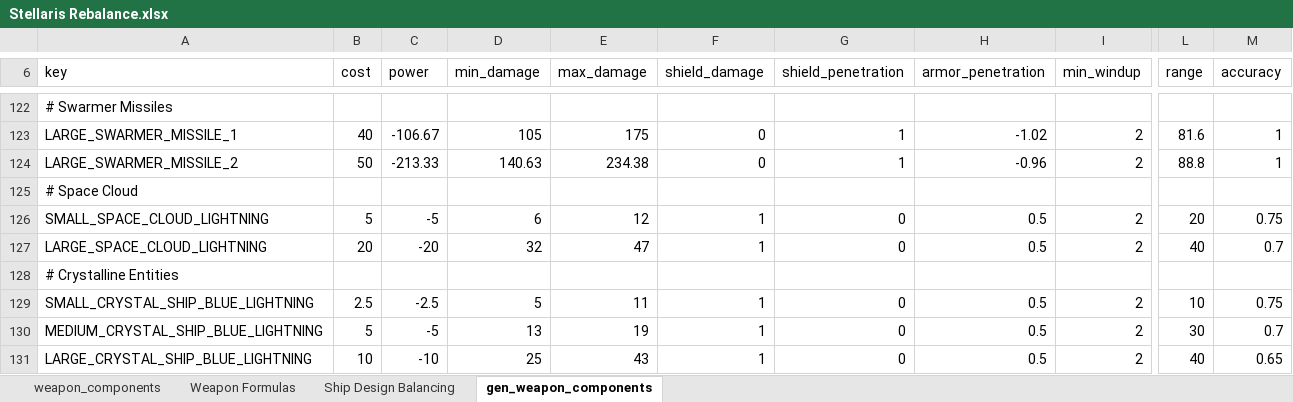
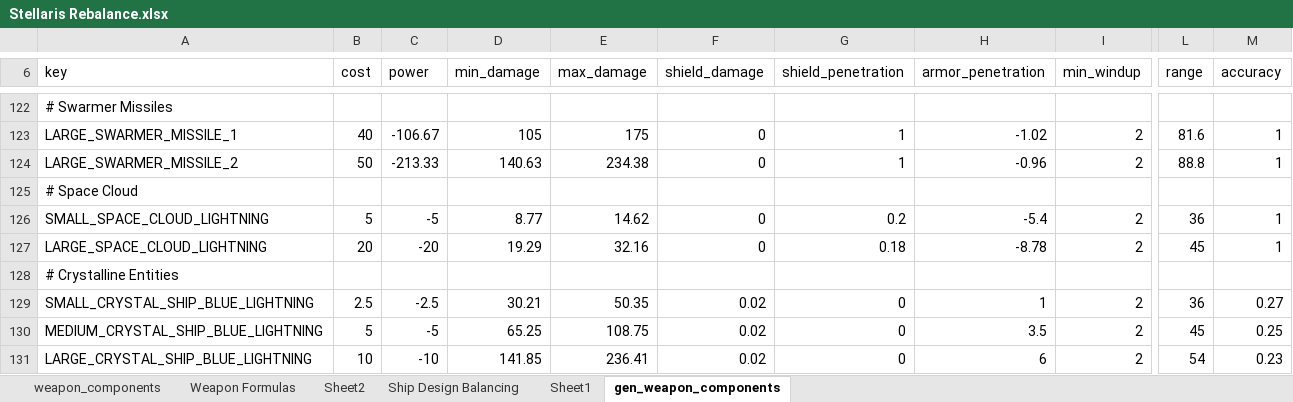
Before and after one commit to sdrasmu12/SymmetricalWarfare, an Excel workbook: Stellaris Rebalance.xlsx, sheet gen_weapon_components, drawn as a sheet; only a part is shown, gaps mark what is left out; values as stored, in another font and other column widths than the file's, no borders; the diff covers the shown part only; the diff names each change by its address in the sheet, - before the commit and + after, or states it on an @@ line.

Commit message:
Changed Accuracy Formula, Rebalanced Critter Weapons

```diff
--- a/Stellaris Rebalance.xlsx (sheet gen_weapon_components)
+++ b/Stellaris Rebalance.xlsx (sheet gen_weapon_components)
+sheet tab: Sheet2
+sheet tab: Sheet1
-D126 (min_damage): 6
+D126 (min_damage): 8.77
-E126 (max_damage): 12
+E126 (max_damage): 14.62
-F126:F127 (shield_damage): 1
+F126:F127 (shield_damage): 0
-G126 (shield_penetration): 0
+G126 (shield_penetration): 0.2
-H126 (armor_penetration): 0.5
+H126 (armor_penetration): -5.4
-L126 (range): 20
+L126 (range): 36
-M126 (accuracy): 0.75
+M126 (accuracy): 1
-D127 (min_damage): 32
+D127 (min_damage): 19.29
-E127 (max_damage): 47
+E127 (max_damage): 32.16
-G127 (shield_penetration): 0
+G127 (shield_penetration): 0.18
-H127 (armor_penetration): 0.5
+H127 (armor_penetration): -8.78
-L127 (range): 40
+L127 (range): 45
-M127 (accuracy): 0.7
+M127 (accuracy): 1
-D129 (min_damage): 5
+D129 (min_damage): 30.21
-E129 (max_damage): 11
+E129 (max_damage): 50.35
-F129:F131 (shield_damage): 1
+F129:F131 (shield_damage): 0.02
-H129 (armor_penetration): 0.5
+H129 (armor_penetration): 1
-L129 (range): 10
+L129 (range): 36
-M129 (accuracy): 0.75
+M129 (accuracy): 0.27
-D130 (min_damage): 13
+D130 (min_damage): 65.25
-E130 (max_damage): 19
+E130 (max_damage): 108.75
-H130 (armor_penetration): 0.5
+H130 (armor_penetration): 3.5
-L130 (range): 30
+L130 (range): 45
-M130 (accuracy): 0.7
+M130 (accuracy): 0.25
-D131 (min_damage): 25
+D131 (min_damage): 141.85
-E131 (max_damage): 43
+E131 (max_damage): 236.41
-H131 (armor_penetration): 0.5
+H131 (armor_penetration): 6
-L131 (range): 40
+L131 (range): 54
-M131 (accuracy): 0.65
+M131 (accuracy): 0.23
```
Also changed, not shown: 489 edited cells elsewhere in this sheet, sheet Weapon Formulas, sheet weapon_components, sheet Ship Design Balancing, formulas that keep their value, charts or pictures, 9 other files.
